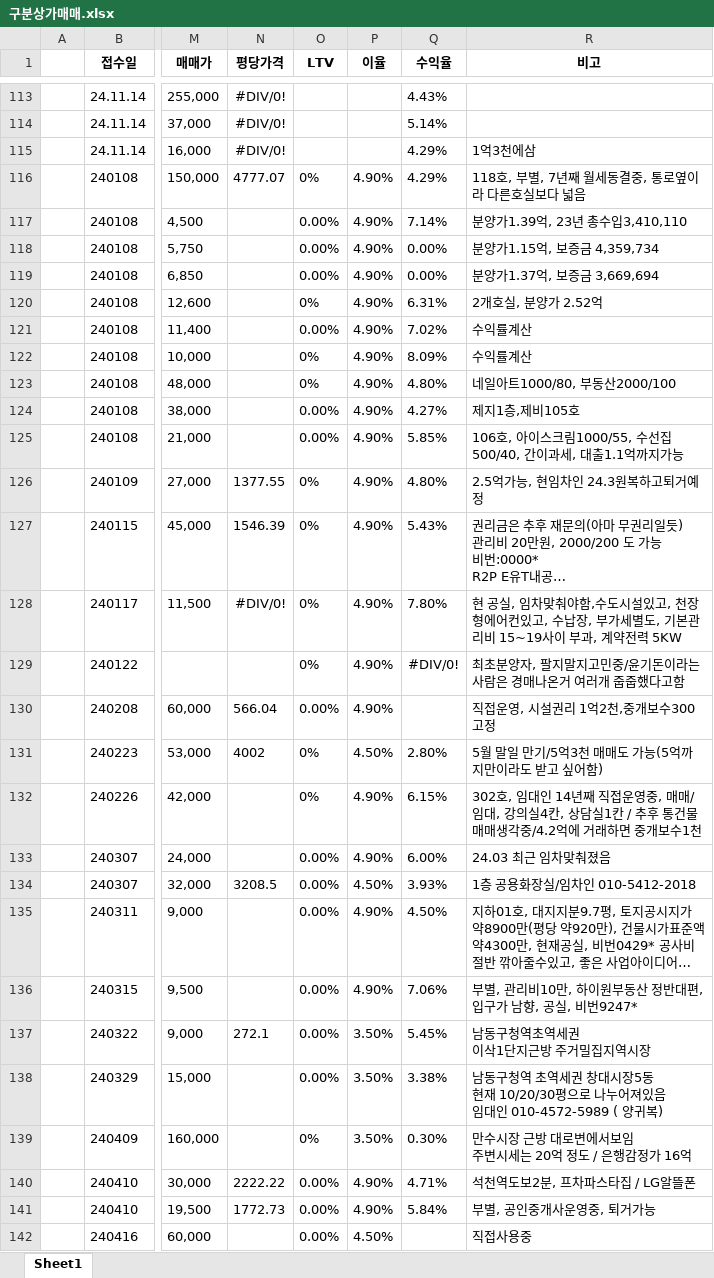
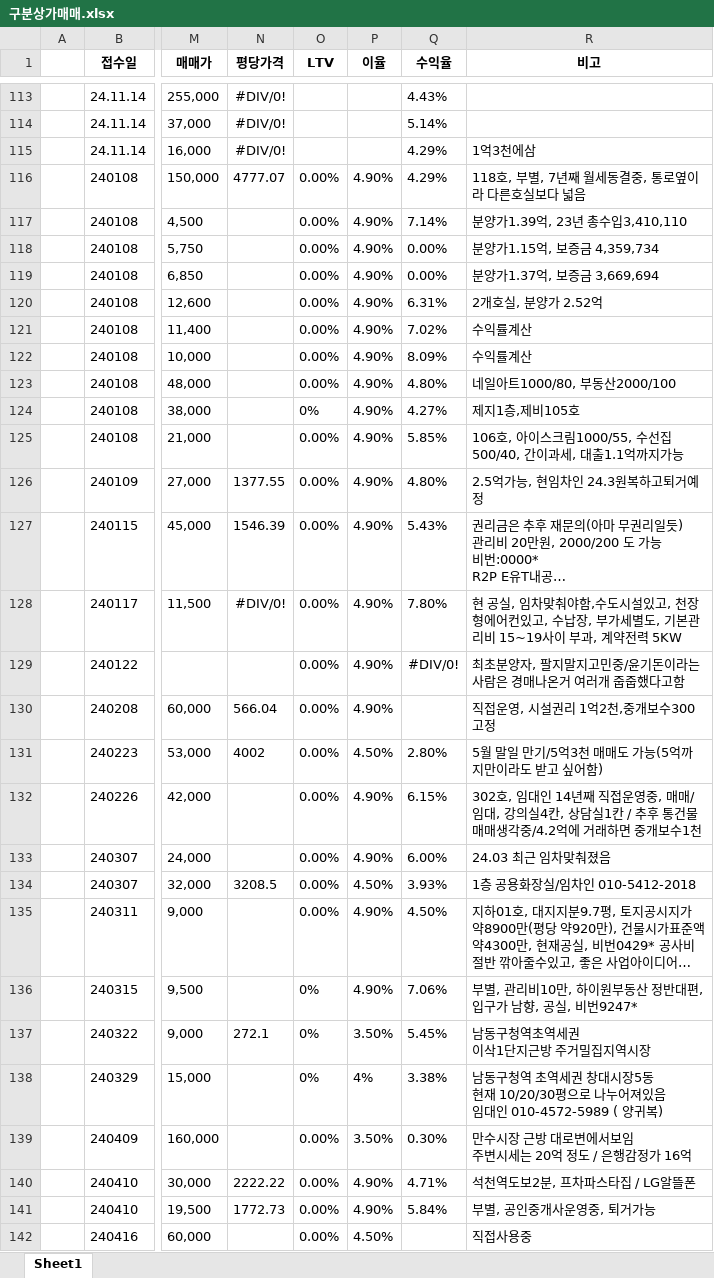
Before and after one commit to Namhyuunsoo/realestate-management, an Excel workbook: data/raw/구분상가매매.xlsx, sheet Sheet1, drawn as a sheet; only a part is shown, gaps mark what is left out; long unchanged cells end in …; values as stored, in another font and other column widths than the file's, no borders; the diff covers the shown part only; the diff names each change by its address in the sheet, - before the commit and + after, or states it on an @@ line.

```diff
--- a/data/raw/구분상가매매.xlsx (sheet Sheet1)
+++ b/data/raw/구분상가매매.xlsx (sheet Sheet1)
-O116 (LTV): 0%
+O116 (LTV): 0.00%
-O120 (LTV): 0%
+O120 (LTV): 0.00%
-O122:O123 (LTV): 0%
+O122:O123 (LTV): 0.00%
-O124 (LTV): 0.00%
+O124 (LTV): 0%
-O126:O129 (LTV): 0%
+O126:O129 (LTV): 0.00%
-O131:O132 (LTV): 0%
+O131:O132 (LTV): 0.00%
-O136:O138 (LTV): 0.00%
+O136:O138 (LTV): 0%
-P138 (이율): 3.50%
+P138 (이율): 4%
-O139 (LTV): 0%
+O139 (LTV): 0.00%
```
Also changed, not shown: 1 added row, 1 removed row, 1 moved row and 63 edited cells elsewhere in this sheet, data/raw/건물토지매매.xlsx, 3 other files.
